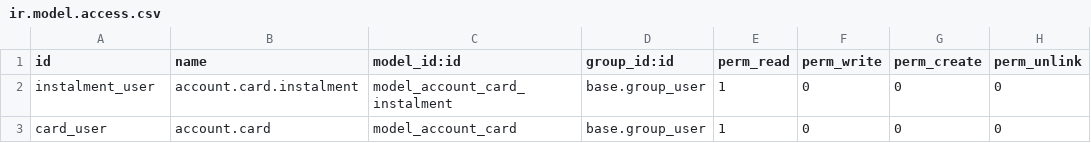
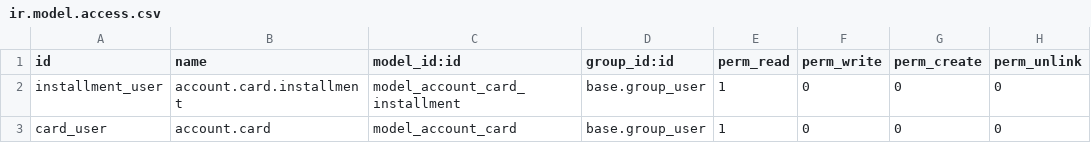
Before and after one commit to ingadhoc/account-payment, a CSV file: card_installment/security/ir.model.access.csv, drawn as a sheet.

Commit message:
[WIP] Actualizo card_installment y account_payment_group_financial_surcharge 	- para funcionar en conjunto 	- Muevo la le porducto de la compania al card_installment 	- Corrijo el valor de type a move_type en account_payment_group_invoice_wizard.py 		en la funcion get_invoice_vals

```diff
--- a/card_installment/security/ir.model.access.csv
+++ b/card_installment/security/ir.model.access.csv
@@ -1,3 +1,3 @@
 id,name,model_id:id,group_id:id,perm_read,perm_write,perm_create,perm_unlink
-instalment_user,account.card.instalment,model_account_card_instalment,base.group_user,1,0,0,0
+installment_user,account.card.installment,model_account_card_installment,base.group_user,1,0,0,0
 card_user,account.card,model_account_card,base.group_user,1,0,0,0
```
Also changed, not shown: 27 other files.
